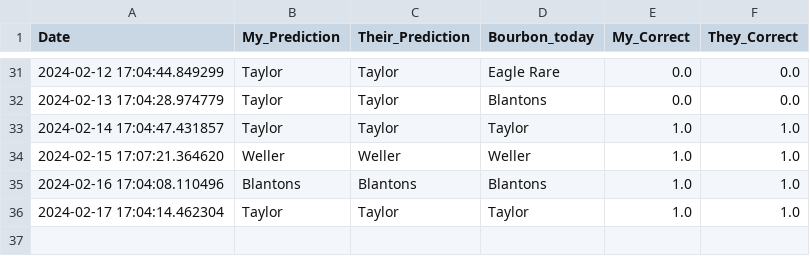
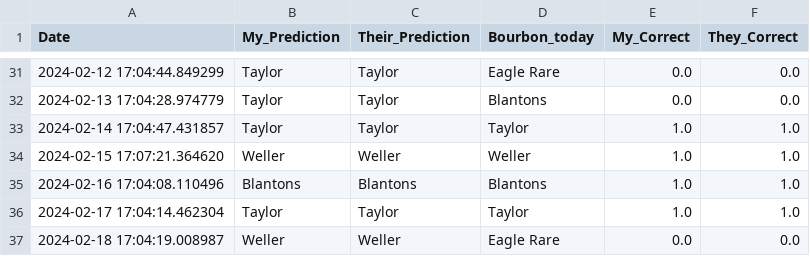
Before and after one commit to treywood10/BTB_Project, a CSV file: historical_model_comparisons.csv, drawn as a sheet; only a part is shown, gaps mark what is left out.

```diff
--- a/historical_model_comparisons.csv
+++ b/historical_model_comparisons.csv
@@ -36 +36,2 @@ Date,My_Prediction,Their_Prediction,Bourbon_today,My_Correct,They_Correct
 2024-02-17 17:04:14.462304,Taylor,Taylor,Taylor,1.0,1.0
+2024-02-18 17:04:19.008987,Weller,Weller,Eagle Rare,0.0,0.0
```
Also changed, not shown: bourbon_data.csv, 3 other files.
